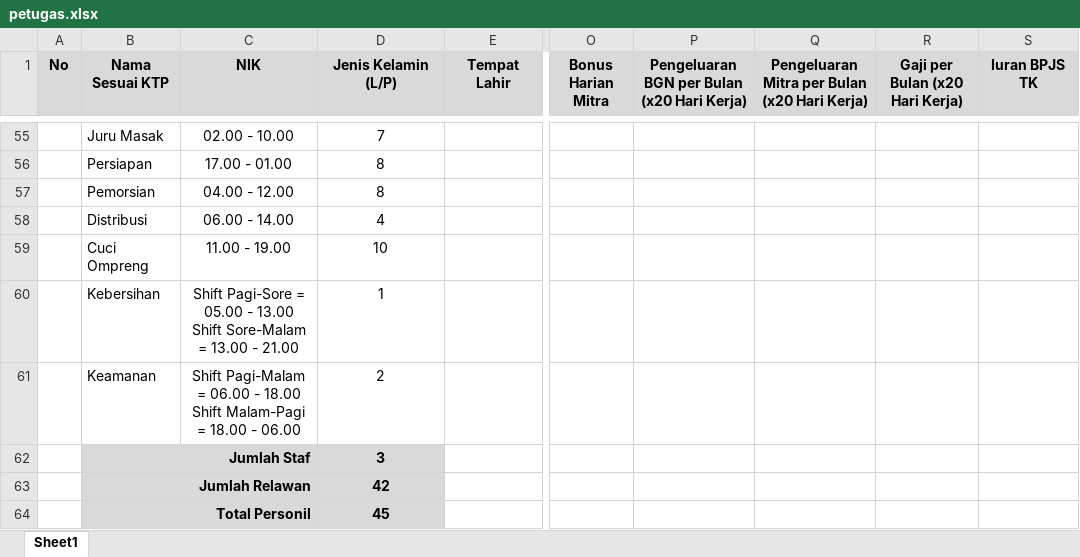
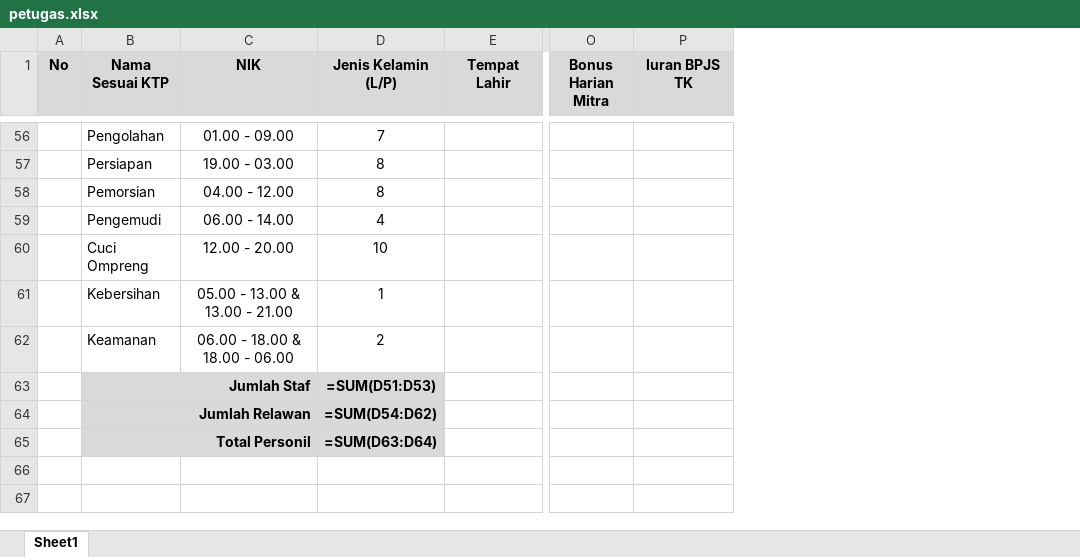
Before and after one commit to odetv/sipege, an Excel workbook: database/data/petugas.xlsx, sheet Sheet1, drawn as a sheet; only a part is shown, gaps mark what is left out; values as stored, in another font and other column widths than the file's, no borders; formulas without a stored value are shown as written; removed rows and columns are numbered as before the commit, all else as after; ↵ is a line break in a cell; the diff covers the shown part only; the diff names each change by its address in the sheet, - before the commit and + after, or states it on an @@ line.

```diff
--- a/database/data/petugas.xlsx (sheet Sheet1)
+++ b/database/data/petugas.xlsx (sheet Sheet1)
-column P, row 1: Pengeluaran BGN per Bulan (x20 Hari Kerja)
-column Q, row 1: Pengeluaran Mitra per Bulan (x20 Hari Kerja)
-column R (Gaji per Bulan (x20 Hari Kerja)), empty
-B56 (Nama Sesuai KTP): Juru Masak
+B56 (Nama Sesuai KTP): Pengolahan
-C56 (NIK): 02.00 - 10.00
+C56 (NIK): 01.00 - 09.00
-C57 (NIK): 17.00 - 01.00
+C57 (NIK): 19.00 - 03.00
-B59 (Nama Sesuai KTP): Distribusi
+B59 (Nama Sesuai KTP): Pengemudi
-C60 (NIK): 11.00 - 19.00
+C60 (NIK): 12.00 - 20.00
-C61 (NIK): Shift Pagi-Sore = 05.00 - 13.00 ↵ Shift Sore-Malam = 13.00 -…
+C61 (NIK): 05.00 - 13.00 & 13.00 -…
-C62 (NIK): Shift Pagi-Malam = 06.00 - 18.00 ↵ Shift Malam-Pagi = 18.00 -…
+C62 (NIK): 06.00 - 18.00 & 18.00 -…
-C63:C65 fill: #D9D9D9
+C63:C65 fill: none
-D63 (Jenis Kelamin (L/P)): 3
+D63 (Jenis Kelamin (L/P)): =SUM(D51:D53)
-D64 (Jenis Kelamin (L/P)): 42
+D64 (Jenis Kelamin (L/P)): =SUM(D54:D62)
-D65 (Jenis Kelamin (L/P)): 45
+D65 (Jenis Kelamin (L/P)): =SUM(D63:D64)
```
Also changed, not shown: 2 added rows, 1 removed row, 51 edited cells, cell formats and row numbers in column A elsewhere in this sheet, 35 other files.
